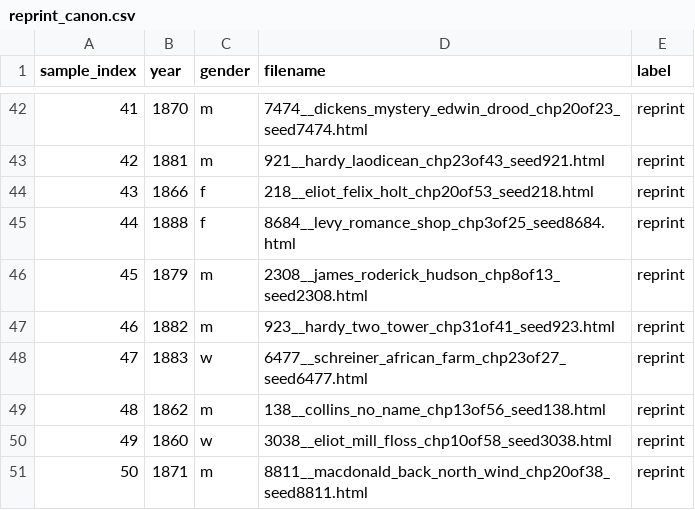
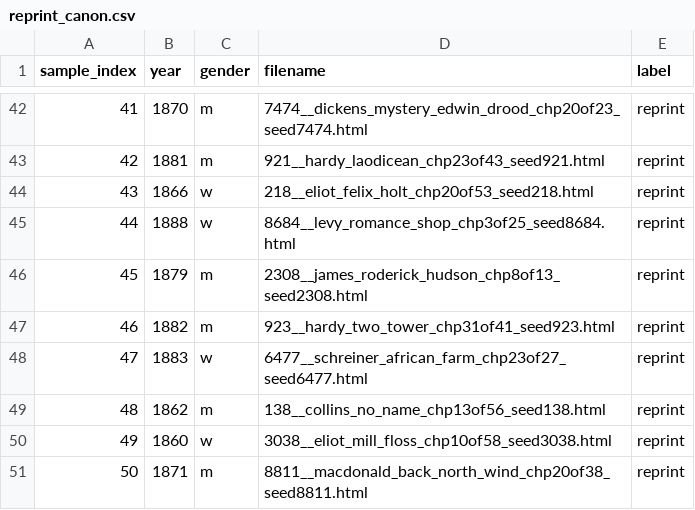
Before and after one commit to ge1789/common-library, a CSV file: reprint_canon.csv, drawn as a sheet; only a part is shown, gaps mark what is left out.

Commit message:
fix(metadata) typo in gender annotation, reprint canon

```diff
--- a/reprint_canon.csv
+++ b/reprint_canon.csv
@@ -43,4 +43,4 @@ sample_index,year,gender,filename,label
 42,1881,m,921__hardy_laodicean_chp23of43_seed921.html,reprint
-43,1866,f,218__eliot_felix_holt_chp20of53_seed218.html,reprint
-44,1888,f,8684__levy_romance_shop_chp3of25_seed8684.html,reprint
+43,1866,w,218__eliot_felix_holt_chp20of53_seed218.html,reprint
+44,1888,w,8684__levy_romance_shop_chp3of25_seed8684.html,reprint
 45,1879,m,2308__james_roderick_hudson_chp8of13_seed2308.html,reprint
```
